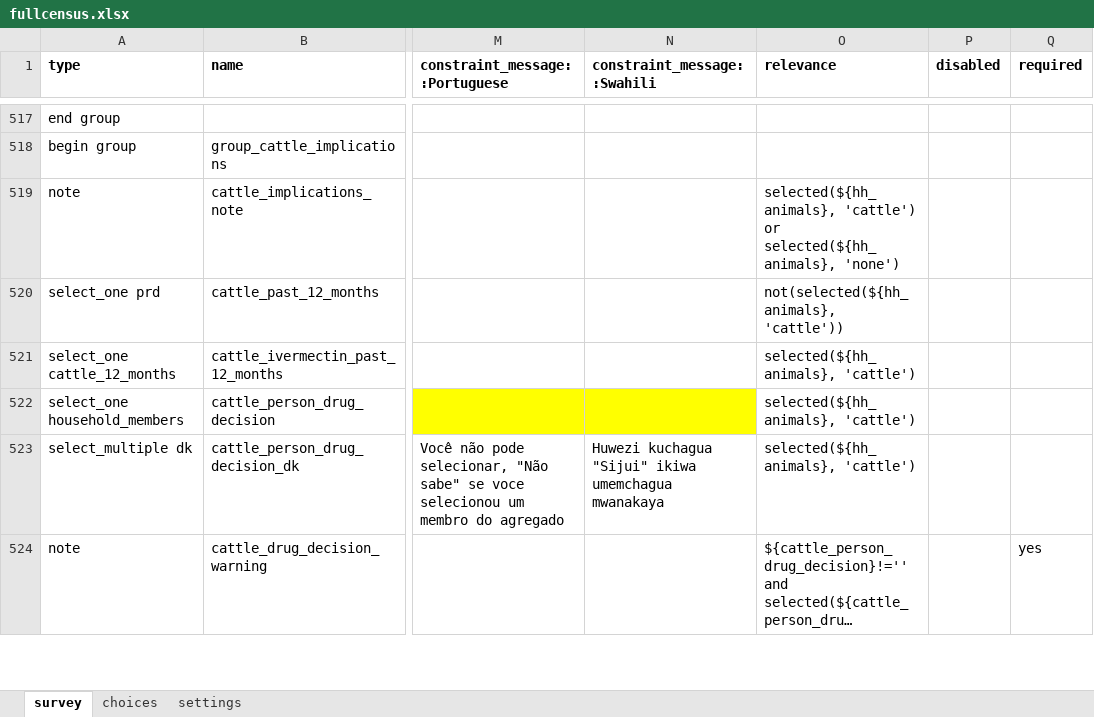
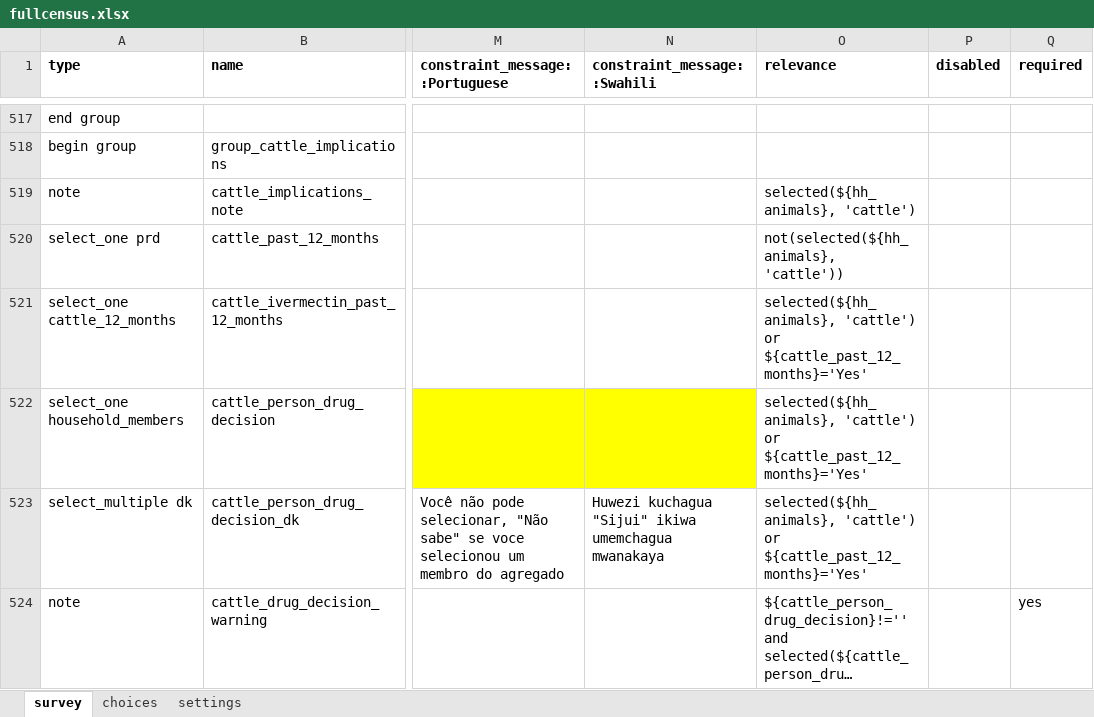
Before and after one commit to EldoElobolobo/bohemia, an Excel workbook: forms/fullcensus/fullcensus.xlsx, sheet survey, drawn as a sheet; only a part is shown, gaps mark what is left out; long unchanged cells end in …; values as stored, in another font and other column widths than the file's, no borders; charts and pictures and conditional formats not drawn; the diff covers the shown part only; the diff names each change by its address in the sheet, - before the commit and + after, or states it on an @@ line.

```diff
--- a/forms/fullcensus/fullcensus.xlsx (sheet survey)
+++ b/forms/fullcensus/fullcensus.xlsx (sheet survey)
-O519 (relevance): selected(${hh_animals}, 'cattle') or selected(${hh_animals}, 'none')
+O519 (relevance): selected(${hh_animals}, 'cattle')
-O521:O523 (relevance): selected(${hh_animals}, 'cattle')
+O521:O523 (relevance): selected(${hh_animals}, 'cattle') or ${cattle_past_12_months}='Yes'
```
Also changed, not shown: 8 edited cells elsewhere in this sheet, 1 other file.
